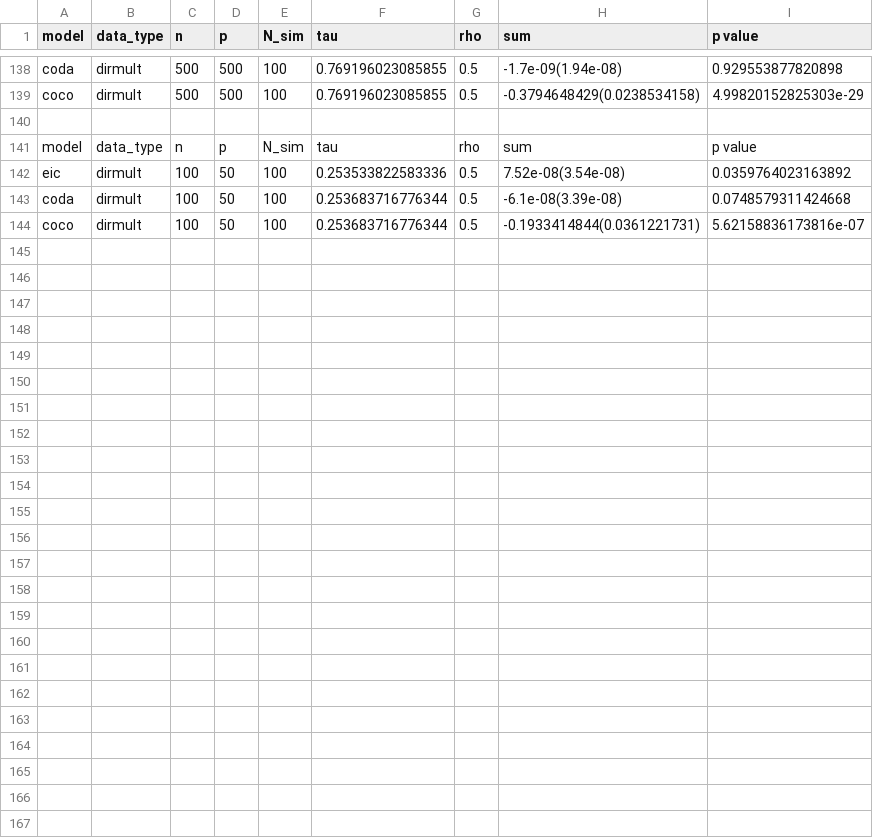
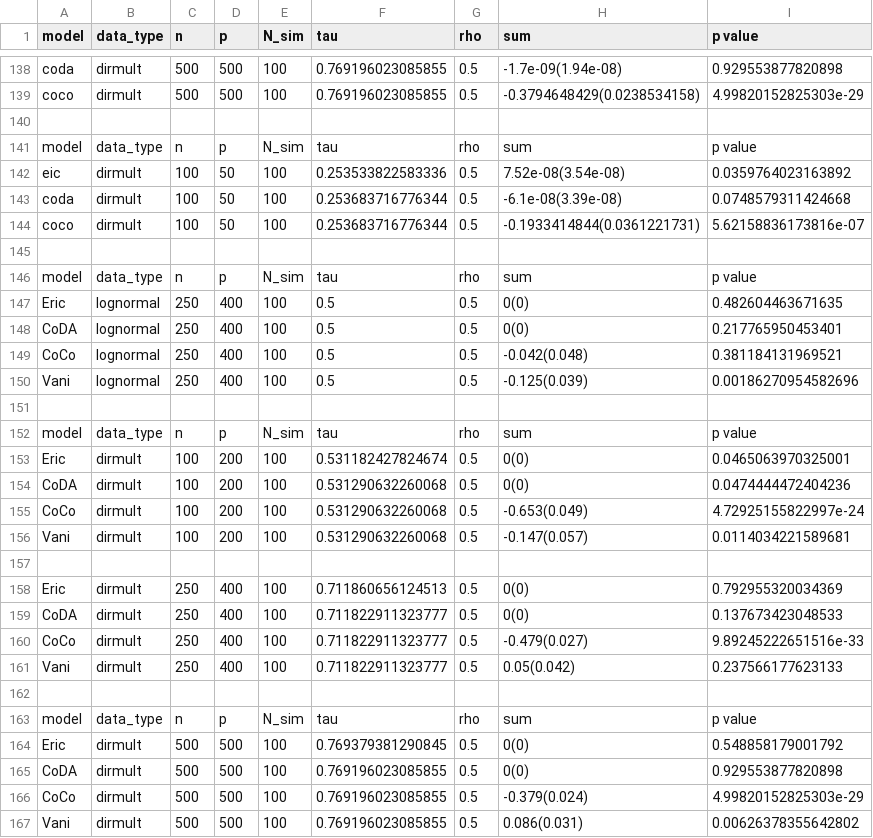
Before and after one commit to twwwwx/Eric-Lasso, a CSV file: results/results_sum.csv, drawn as a sheet; only a part is shown, gaps mark what is left out; the diff names each change by its address in the sheet, - before the commit and + after, or states it on an @@ line.

```diff
--- a/results/results_sum.csv
+++ b/results/results_sum.csv
+row 145: (empty)
+row 146: model | data_type | n | p | N_sim | tau | rho | sum | p value
+row 147: Eric | lognormal | 250 | 400 | 100 | 0.5 | 0.5 | 0(0) | 0.482604463671635
+row 148: CoDA | lognormal | 250 | 400 | 100 | 0.5 | 0.5 | 0(0) | 0.217765950453401
+row 149: CoCo | lognormal | 250 | 400 | 100 | 0.5 | 0.5 | -0.042(0.048) | 0.381184131969521
+row 150: Vani | lognormal | 250 | 400 | 100 | 0.5 | 0.5 | -0.125(0.039) | 0.00186270954582696
+row 151: (empty)
+row 152: model | data_type | n | p | N_sim | tau | rho | sum | p value
+row 153: Eric | dirmult | 100 | 200 | 100 | 0.531182427824674 | 0.5 | 0(0) | 0.0465063970325001
+row 154: CoDA | dirmult | 100 | 200 | 100 | 0.531290632260068 | 0.5 | 0(0) | 0.0474444472404236
+row 155: CoCo | dirmult | 100 | 200 | 100 | 0.531290632260068 | 0.5 | -0.653(0.049) | 4.72925155822997e-24
+row 156: Vani | dirmult | 100 | 200 | 100 | 0.531290632260068 | 0.5 | -0.147(0.057) | 0.0114034221589681
+row 157: (empty)
+row 158: Eric | dirmult | 250 | 400 | 100 | 0.711860656124513 | 0.5 | 0(0) | 0.792955320034369
+row 159: CoDA | dirmult | 250 | 400 | 100 | 0.711822911323777 | 0.5 | 0(0) | 0.137673423048533
+row 160: CoCo | dirmult | 250 | 400 | 100 | 0.711822911323777 | 0.5 | -0.479(0.027) | 9.89245222651516e-33
+row 161: Vani | dirmult | 250 | 400 | 100 | 0.711822911323777 | 0.5 | 0.05(0.042) | 0.237566177623133
+row 162: (empty)
+row 163: model | data_type | n | p | N_sim | tau | rho | sum | p value
+row 164: Eric | dirmult | 500 | 500 | 100 | 0.769379381290845 | 0.5 | 0(0) | 0.548858179001792
+row 165: CoDA | dirmult | 500 | 500 | 100 | 0.769196023085855 | 0.5 | 0(0) | 0.929553877820898
+row 166: CoCo | dirmult | 500 | 500 | 100 | 0.769196023085855 | 0.5 | -0.379(0.024) | 4.99820152825303e-29
+row 167: Vani | dirmult | 500 | 500 | 100 | 0.769196023085855 | 0.5 | 0.086(0.031) | 0.00626378355642802
```
Also changed, not shown: results/results_table.csv, 18 other files.
